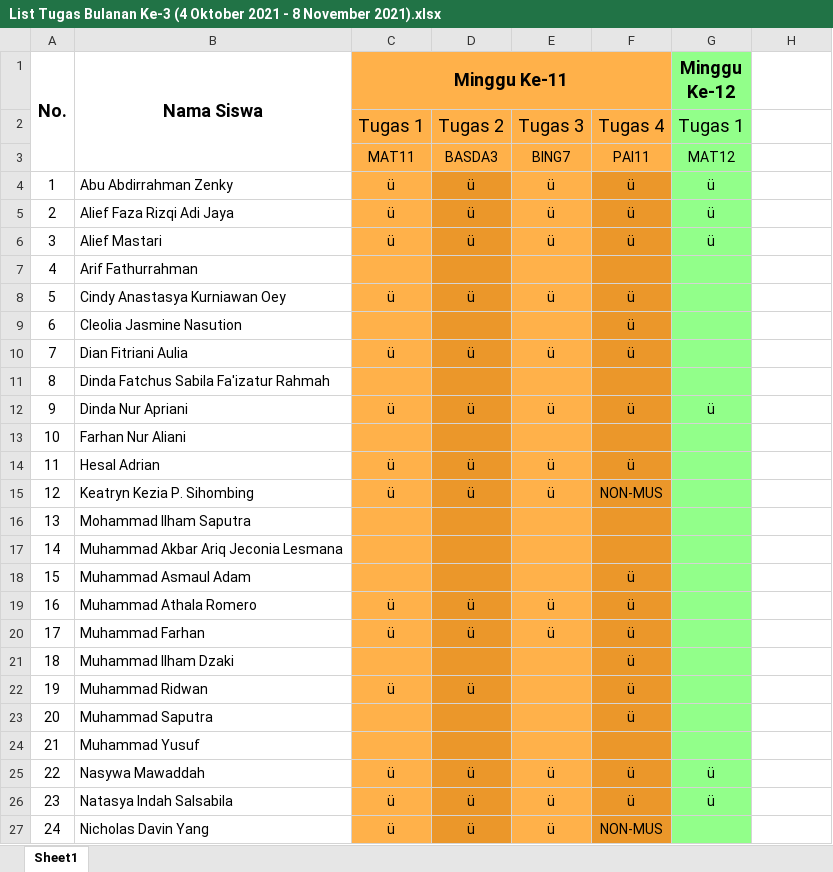
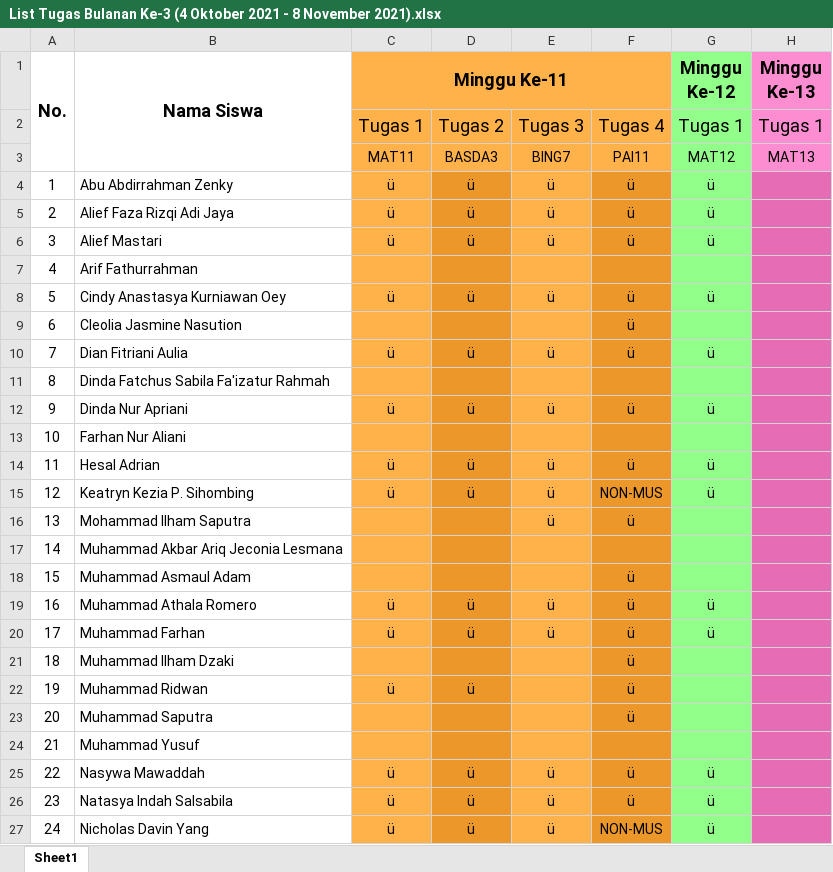
Before and after one commit to NotHydra/rpl-school-web-report, an Excel workbook: Excel/Bulanan/Excel/List Tugas Bulanan Ke-3 (4 Oktober 2021 - 8 November 2021).xlsx, sheet Sheet1, drawn as a sheet; only a part is shown; values as stored, in another font and other column widths than the file's, no borders; the diff covers the shown part only; the diff names each change by its address in the sheet, - before the commit and + after, or states it on an @@ line.

```diff
--- a/Excel/Bulanan/Excel/List Tugas Bulanan Ke-3 (4 Oktober 2021 - 8 November 2021).xlsx (sheet Sheet1)
+++ b/Excel/Bulanan/Excel/List Tugas Bulanan Ke-3 (4 Oktober 2021 - 8 November 2021).xlsx (sheet Sheet1)
-H1: (empty)
+H1: Minggu Ke-13
-H1:H3 fill: none
+H1:H3 fill: #FC8DD0
-H2 (Minggu Ke-13): (empty)
+H2 (Minggu Ke-13): Tugas 1
-H3 (Minggu Ke-13): (empty)
+H3 (Minggu Ke-13): MAT13
-H4:H27 fill: none
+H4:H27 fill: #E66CB5
-G8 (Minggu Ke-12): (empty)
+G8 (Minggu Ke-12): ü
-G10 (Minggu Ke-12): (empty)
+G10 (Minggu Ke-12): ü
-G14:G15 (Minggu Ke-12): (empty)
+G14:G15 (Minggu Ke-12): ü
-E16: (empty)
+E16: ü
-F16: (empty)
+F16: ü
-G19:G20 (Minggu Ke-12): (empty)
+G19:G20 (Minggu Ke-12): ü
-G27 (Minggu Ke-12): (empty)
+G27 (Minggu Ke-12): ü
```
Also changed, not shown: 1 edited cell and cell formats elsewhere in this sheet, Excel/Bulanan/Excel/List Tugas Bulanan Ke-2 (30 Agustus 2021 - 3 Oktober 2021).xlsx, Excel/List Tugas Gabunggan.xlsx, 27 other files.
